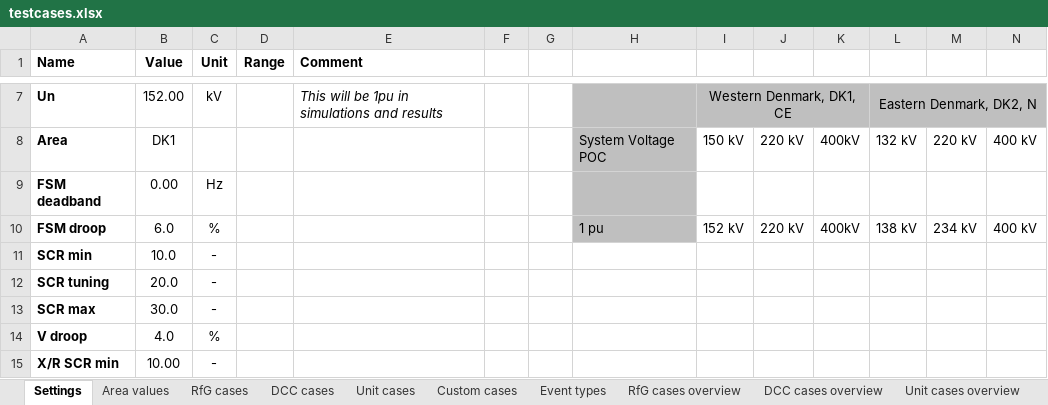
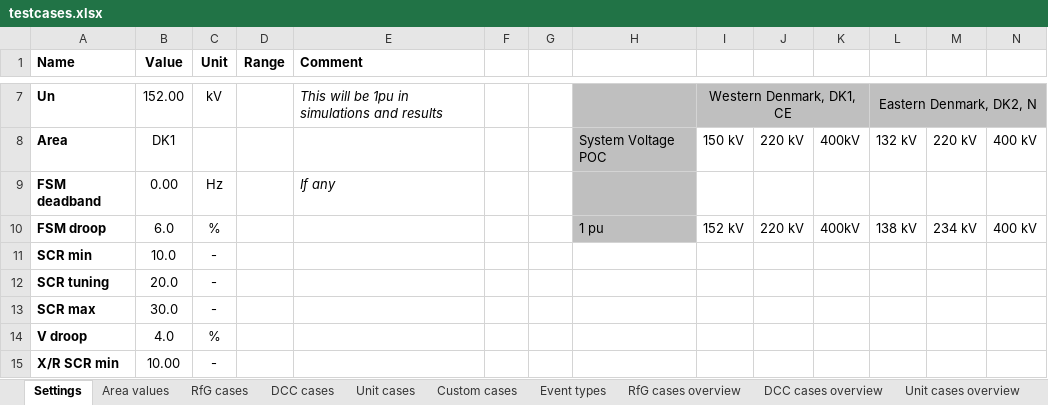
Before and after one commit to ZRPedro/MTB, an Excel workbook: testcases.xlsx, sheet Settings, drawn as a sheet; only a part is shown, gaps mark what is left out; values as stored, in another font and other column widths than the file's, no borders; the diff names each change by its address in the sheet, - before the commit and + after, or states it on an @@ line.

Commit message:
Added "FSM deadband" to the Settings sheet

```diff
--- a/testcases.xlsx (sheet Settings)
+++ b/testcases.xlsx (sheet Settings)
-E9 (Comment): (empty)
+E9 (Comment): If any
```
